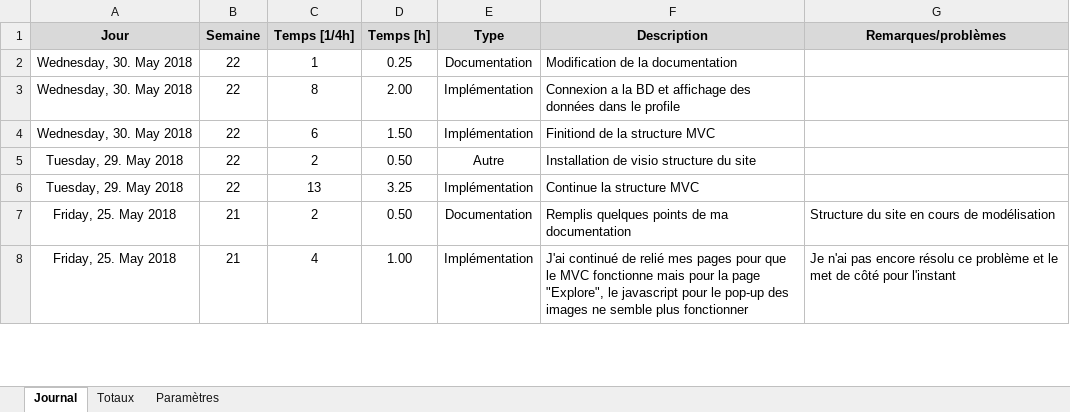
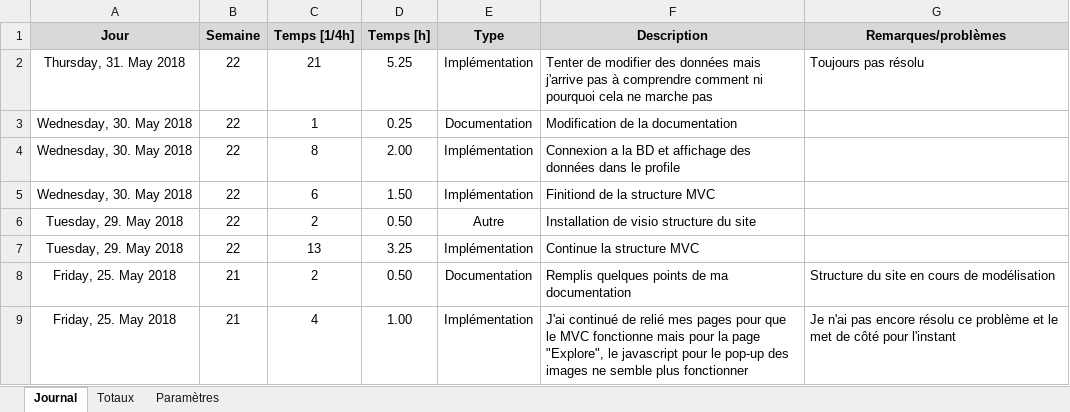
Before and after one commit to Ethylen/TPI-DIDO, an Excel workbook: Documentation/DIDOMENICO_JournalDeBord.xlsm, sheet Journal, drawn as a sheet; only a part is shown; values as stored, in another font and other column widths than the file's, no borders; charts and pictures not drawn; the diff names each change by its address in the sheet, - before the commit and + after, or states it on an @@ line.

```diff
--- a/Documentation/DIDOMENICO_JournalDeBord.xlsm (sheet Journal)
+++ b/Documentation/DIDOMENICO_JournalDeBord.xlsm (sheet Journal)
+row 2: Thursday, 31. May 2018 | 22 | 21 | 5.25 | Implémentation | Tenter de modifier des données mais j'arrive pas à comprendre comment ni pourquoi cela ne marche pas | Toujours pas résolu
```
Also changed, not shown: 1 other file.
